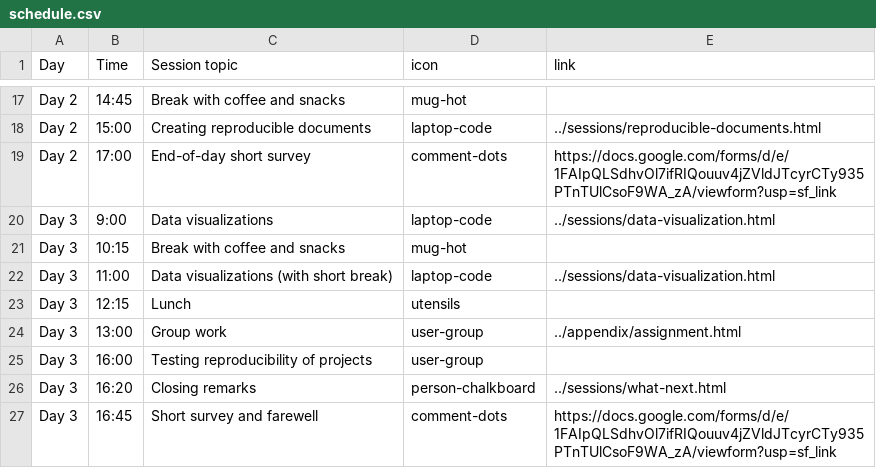
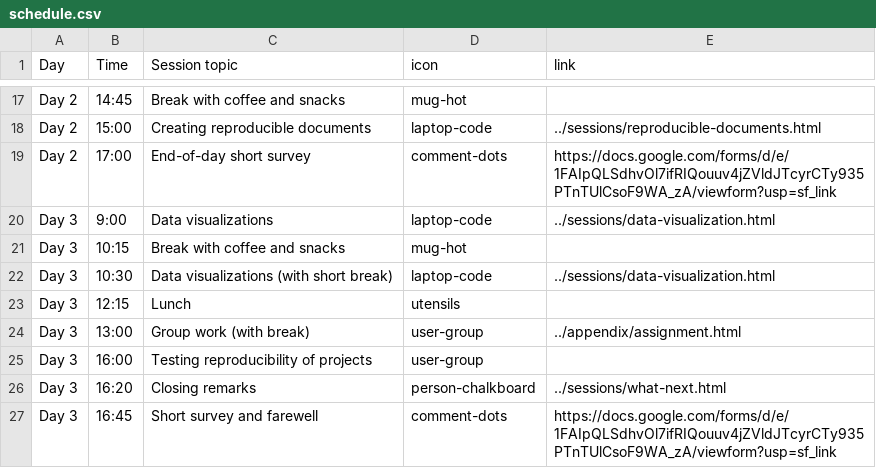
Before and after one commit to rostools/r-cubed-intro, a CSV file: includes/schedule.csv, drawn as a sheet; only a part is shown, gaps mark what is left out.

Commit message:
fix last day's schedule

```diff
--- a/includes/schedule.csv
+++ b/includes/schedule.csv
@@ -21,5 +21,5 @@ Day 3,9:00,Data visualizations,laptop-code,../sessions/data-visualization.html
 Day 3,10:15,Break with coffee and snacks,mug-hot,
-Day 3,11:00,Data visualizations (with short break),laptop-code,../sessions/data-visualization.html
+Day 3,10:30,Data visualizations (with short break),laptop-code,../sessions/data-visualization.html
 Day 3,12:15,Lunch,utensils,
-Day 3,13:00,Group work,user-group,../appendix/assignment.html
+Day 3,13:00,Group work (with break),user-group,../appendix/assignment.html
 Day 3,16:00,Testing reproducibility of projects,user-group,
```
